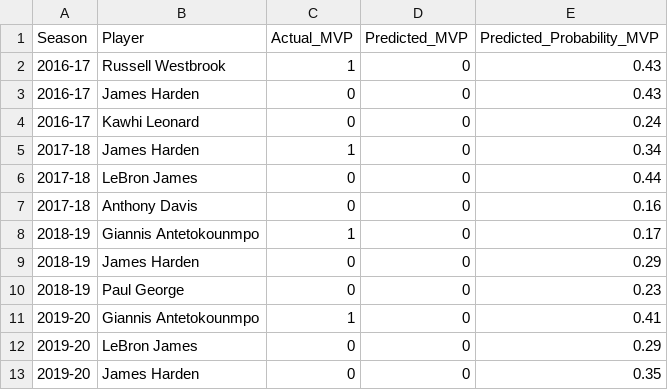
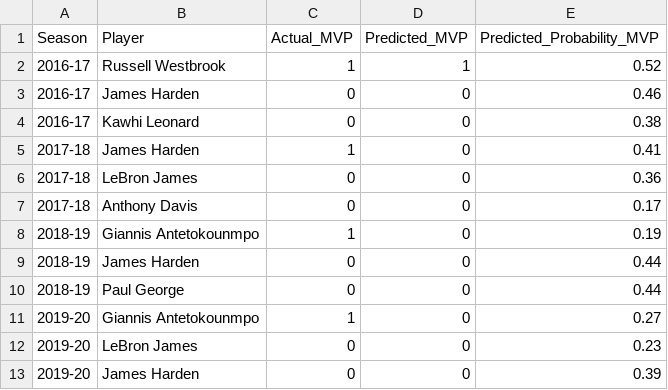
Before and after one commit to InfiniBuilds/ML_mini_project, a CSV file: results/random_forest_predictions.csv, drawn as a sheet.

```diff
--- a/results/random_forest_predictions.csv
+++ b/results/random_forest_predictions.csv
@@ -1,13 +1,13 @@
 Season,Player,Actual_MVP,Predicted_MVP,Predicted_Probability_MVP
-2016-17,Russell Westbrook,1,0,0.43
-2016-17,James Harden,0,0,0.43
-2016-17,Kawhi Leonard,0,0,0.24
-2017-18,James Harden,1,0,0.34
-2017-18,LeBron James,0,0,0.44
-2017-18,Anthony Davis,0,0,0.16
-2018-19,Giannis Antetokounmpo,1,0,0.17
-2018-19,James Harden,0,0,0.29
-2018-19,Paul George,0,0,0.23
-2019-20,Giannis Antetokounmpo,1,0,0.41
-2019-20,LeBron James,0,0,0.29
-2019-20,James Harden,0,0,0.35
+2016-17,Russell Westbrook,1,1,0.52
+2016-17,James Harden,0,0,0.46
+2016-17,Kawhi Leonard,0,0,0.38
+2017-18,James Harden,1,0,0.41
+2017-18,LeBron James,0,0,0.36
+2017-18,Anthony Davis,0,0,0.17
+2018-19,Giannis Antetokounmpo,1,0,0.19
+2018-19,James Harden,0,0,0.44
+2018-19,Paul George,0,0,0.44
+2019-20,Giannis Antetokounmpo,1,0,0.27
+2019-20,LeBron James,0,0,0.23
+2019-20,James Harden,0,0,0.39
```
Also changed, not shown: results/model_comparison.csv, results/random_forest_seasonal_predictions.csv, 10 other files.
